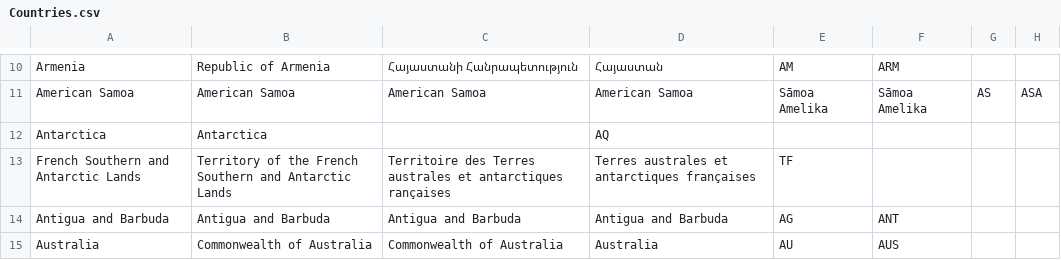
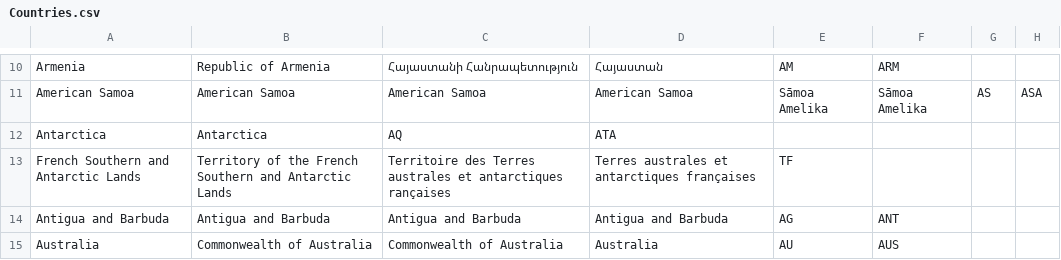
Before and after one commit to suganyasuven/siddhi-execution-country, a CSV file: component/src/main/resources/Countries.csv, drawn as a sheet; only a part is shown, gaps mark what is left out; the diff covers the shown part only; the diff names each change by its address in the sheet, - before the commit and + after, or states it on an @@ line.

```diff
--- a/component/src/main/resources/Countries.csv
+++ b/component/src/main/resources/Countries.csv
-C12: (empty)
+C12: AQ
-D12: AQ
+D12: ATA
```
Also changed, not shown: 62 edited cells elsewhere in this file, 2 other files.
